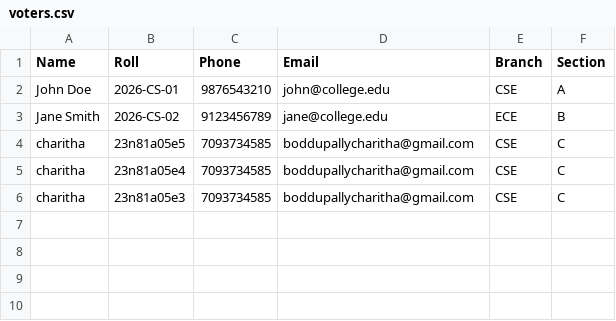
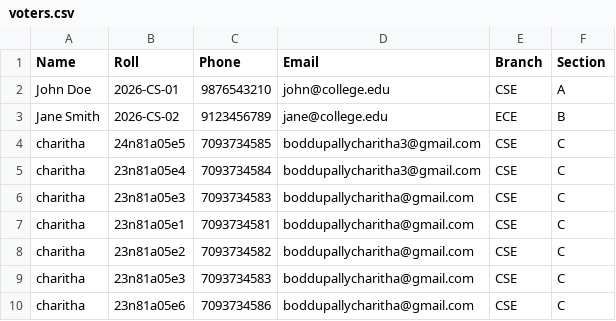
Before and after one commit to Charitha1121/college-evote-system, a CSV file: voters.csv, drawn as a sheet.

```diff
--- a/voters.csv
+++ b/voters.csv
@@ -3,4 +3,8 @@ John Doe,2026-CS-01,9876543210,john@college.edu,CSE,A
 Jane Smith,2026-CS-02,9123456789,jane@college.edu,ECE,B
-charitha,23n81a05e5,7093734585,boddupallycharitha@gmail.com,CSE,C
-charitha,23n81a05e4,7093734585,boddupallycharitha@gmail.com,CSE,C
-charitha,23n81a05e3,7093734585,boddupallycharitha@gmail.com,CSE,C
+charitha,24n81a05e5,7093734585,boddupallycharitha3@gmail.com,CSE,C
+charitha,23n81a05e4,7093734584,boddupallycharitha3@gmail.com,CSE,C
+charitha,23n81a05e3,7093734583,boddupallycharitha@gmail.com,CSE,C
+charitha,23n81a05e1,7093734581,boddupallycharitha@gmail.com,CSE,C
+charitha,23n81a05e2,7093734582,boddupallycharitha@gmail.com,CSE,C
+charitha,23n81a05e3,7093734583,boddupallycharitha@gmail.com,CSE,C
+charitha,23n81a05e6,7093734586,boddupallycharitha@gmail.com,CSE,C
```
Also changed, not shown: 9 other files.
